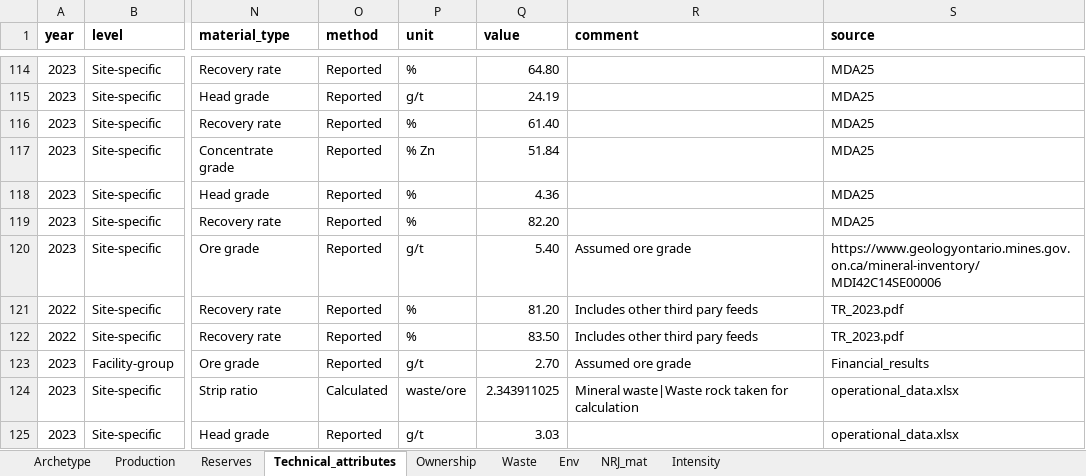
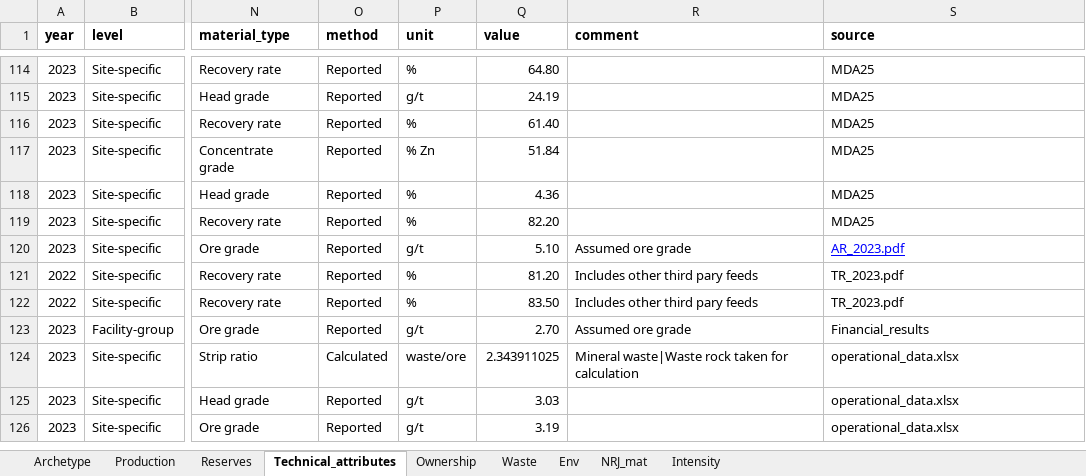
Before and after one commit to marpellan/metallican_db, an Excel workbook: data/Tables/extracted_data.xlsx, sheet Technical_attributes, drawn as a sheet; only a part is shown, gaps mark what is left out; the shorter side is filled out with more unchanged rows; values as stored, in another font and other column widths than the file's, no borders; the diff names each change by its address in the sheet, - before the commit and + after, or states it on an @@ line.

```diff
--- a/data/Tables/extracted_data.xlsx (sheet Technical_attributes)
+++ b/data/Tables/extracted_data.xlsx (sheet Technical_attributes)
-Q120 (value): 5.40
+Q120 (value): 5.10
-S120 (source): https://www.geologyontario.mines.gov.on.ca/mineral-inventory/MDI42C14SE00006
+S120 (source): AR_2023.pdf
@@ S120 underline: off → on, text colour: black → #0000FF @@
```
Also changed, not shown: sheet Production, sheet Reserves, sheet Env, sheet NRJ_mat, sheet Waste, data/Companies_reports/Glencore/GLEN_2024-FY_ProductionReport_tables.xlsx, data/Mappings/mapping_ctrace.xlsx, 14 other files.
